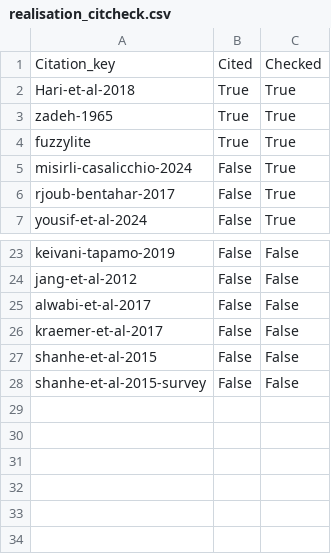
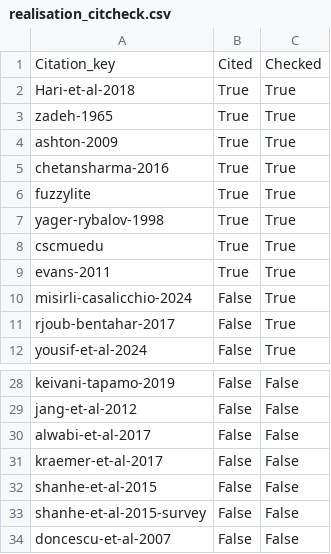
Before and after one commit to YamatoFr/FOG_computing_tasks_scheduling, a CSV file: documents/citchecks/realisation_citcheck.csv, drawn as a sheet; only a part is shown, gaps mark what is left out; the diff names each change by its address in the sheet, - before the commit and + after, or states it on an @@ line.

```diff
--- a/documents/citchecks/realisation_citcheck.csv
+++ b/documents/citchecks/realisation_citcheck.csv
+row 4: ashton-2009 | True | True
+row 5: chetansharma-2016 | True | True
+row 7: yager-rybalov-1998 | True | True
+row 8: cscmuedu | True | True
+row 9: evans-2011 | True | True
+row 34: doncescu-et-al-2007 | False | False
```
Also changed, not shown: documents/citchecks/abstract_citcheck.csv, documents/citchecks/conclusion_citcheck.csv, 8 other files.
